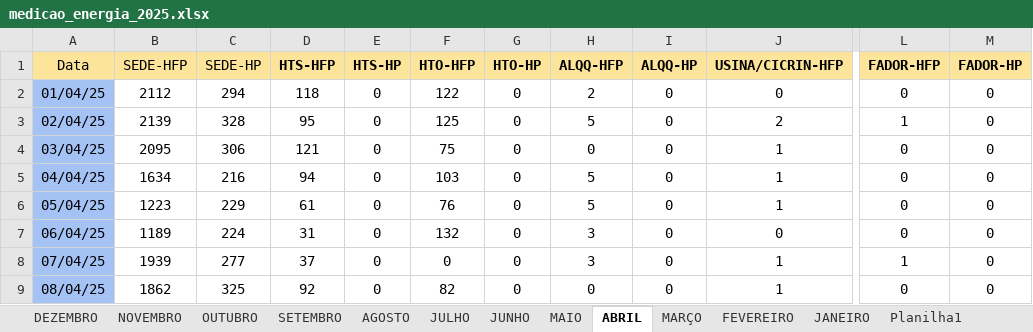
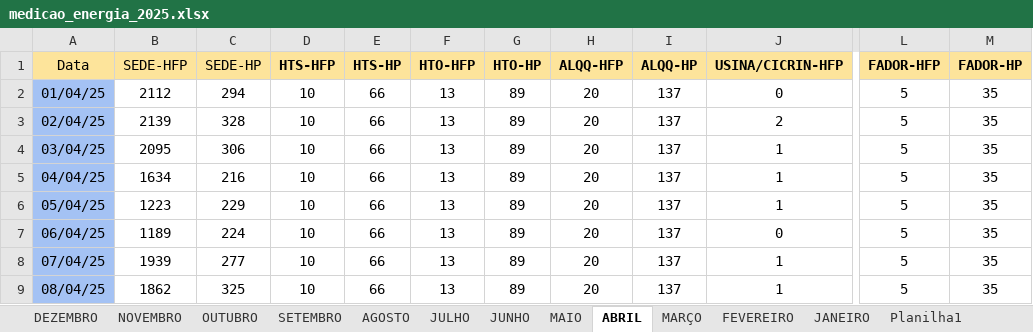
Before and after one commit to MarquezziniBL/Dashboardenergia, an Excel workbook: medicao_energia_2025.xlsx, sheet ABRIL, drawn as a sheet; only a part is shown, gaps mark what is left out; values as stored, in another font and other column widths than the file's, no borders; the diff covers the shown part only; the diff names each change by its address in the sheet, - before the commit and + after, or states it on an @@ line.

```diff
--- a/medicao_energia_2025.xlsx (sheet ABRIL)
+++ b/medicao_energia_2025.xlsx (sheet ABRIL)
-D2 (HTS-HFP): 118
+D2 (HTS-HFP): 10
-E2:E9 (HTS-HP): 0
+E2:E9 (HTS-HP): 66
-F2 (HTO-HFP): 122
+F2 (HTO-HFP): 13
-G2:G9 (HTO-HP): 0
+G2:G9 (HTO-HP): 89
-H2 (ALQQ-HFP): 2
+H2 (ALQQ-HFP): 20
-I2:I9 (ALQQ-HP): 0
+I2:I9 (ALQQ-HP): 137
-L2 (FADOR-HFP): 0
+L2 (FADOR-HFP): 5
-M2:M9 (FADOR-HP): 0
+M2:M9 (FADOR-HP): 35
-D3 (HTS-HFP): 95
+D3 (HTS-HFP): 10
-F3 (HTO-HFP): 125
+F3 (HTO-HFP): 13
-H3 (ALQQ-HFP): 5
+H3 (ALQQ-HFP): 20
-L3 (FADOR-HFP): 1
+L3 (FADOR-HFP): 5
-D4 (HTS-HFP): 121
+D4 (HTS-HFP): 10
-F4 (HTO-HFP): 75
+F4 (HTO-HFP): 13
-H4 (ALQQ-HFP): 0
+H4 (ALQQ-HFP): 20
-L4:L7 (FADOR-HFP): 0
+L4:L7 (FADOR-HFP): 5
-D5 (HTS-HFP): 94
+D5 (HTS-HFP): 10
-F5 (HTO-HFP): 103
+F5 (HTO-HFP): 13
-H5:H6 (ALQQ-HFP): 5
+H5:H6 (ALQQ-HFP): 20
-D6 (HTS-HFP): 61
+D6 (HTS-HFP): 10
-F6 (HTO-HFP): 76
+F6 (HTO-HFP): 13
-D7 (HTS-HFP): 31
+D7 (HTS-HFP): 10
-F7 (HTO-HFP): 132
+F7 (HTO-HFP): 13
-H7:H8 (ALQQ-HFP): 3
+H7:H8 (ALQQ-HFP): 20
-D8 (HTS-HFP): 37
+D8 (HTS-HFP): 10
-F8 (HTO-HFP): 0
+F8 (HTO-HFP): 13
-L8 (FADOR-HFP): 1
+L8 (FADOR-HFP): 5
-D9 (HTS-HFP): 92
+D9 (HTS-HFP): 10
-F9 (HTO-HFP): 82
+F9 (HTO-HFP): 13
-H9 (ALQQ-HFP): 0
+H9 (ALQQ-HFP): 20
-L9 (FADOR-HFP): 0
+L9 (FADOR-HFP): 5
```
Also changed, not shown: 176 edited cells elsewhere in this sheet, sheet JANEIRO, sheet MARÇO, sheet FEVEREIRO, sheet MAIO, sheet JUNHO, medicao_energia_2024.xlsx.
